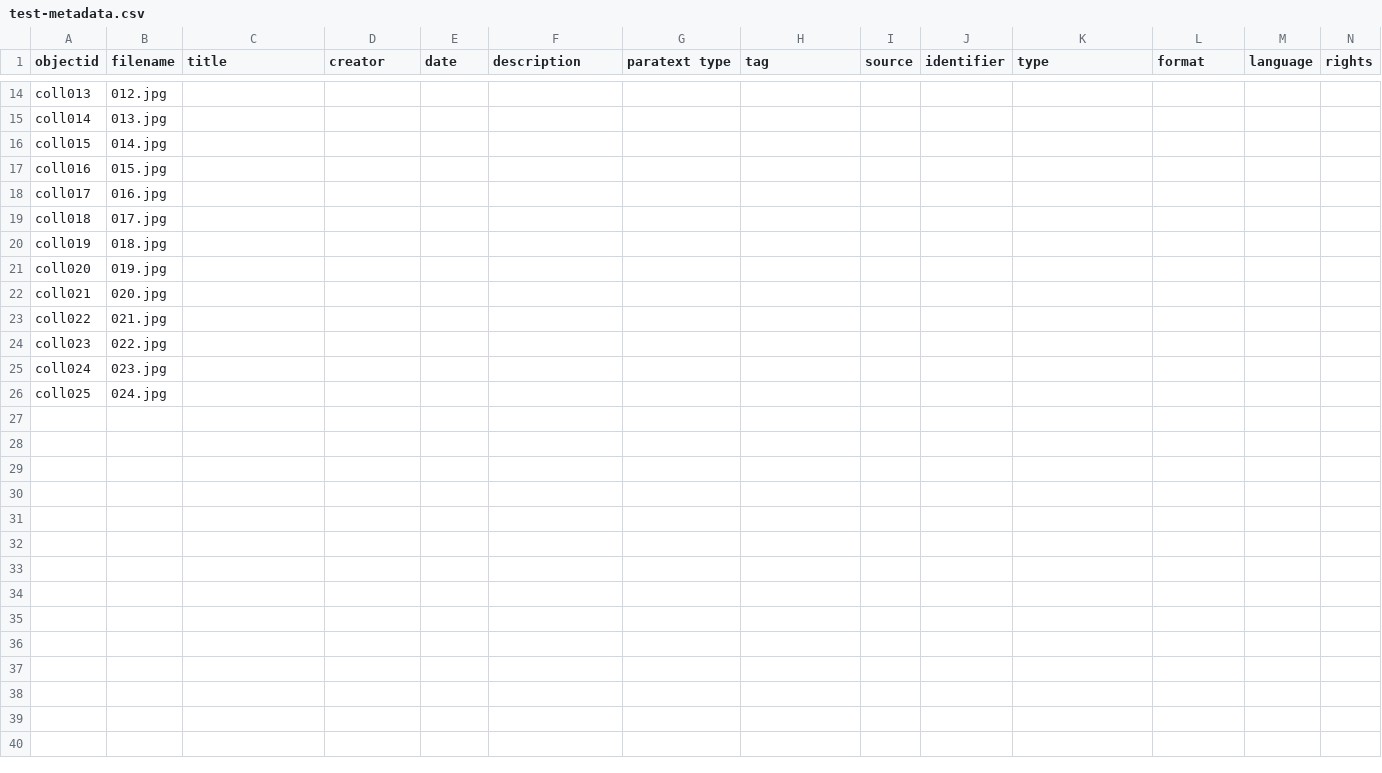
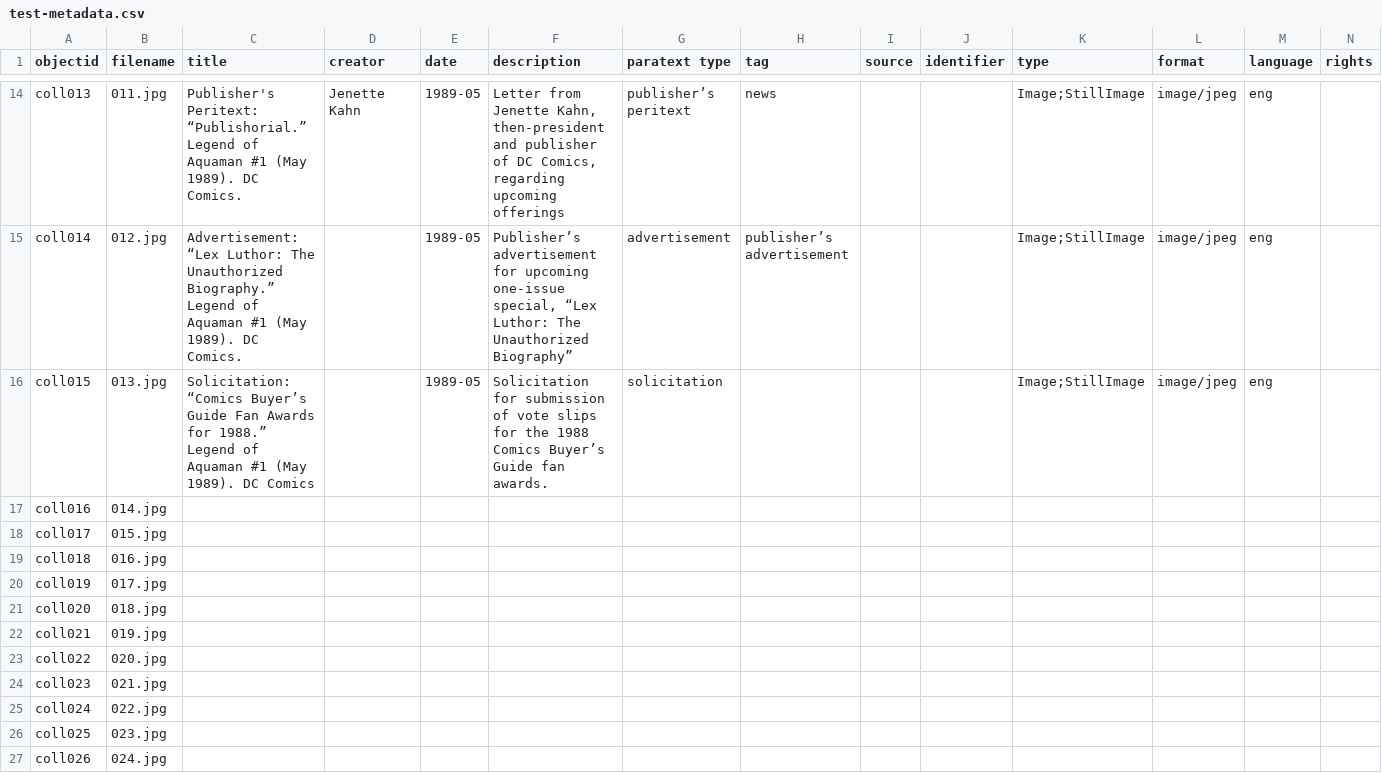
Before and after one commit to eobrandon99/collection-builder-test, a CSV file: _data/test-metadata.csv, drawn as a sheet; only a part is shown, gaps mark what is left out; rows hold the shown columns only; the diff covers the shown part only; the diff names each change by its address in the sheet, - before the commit and + after, or states it on an @@ line.

```diff
--- a/_data/test-metadata.csv
+++ b/_data/test-metadata.csv
-B14 (filename): 012.jpg
+B14 (filename): 011.jpg
-C14 (title): (empty)
+C14 (title): Publisher's Peritext: “Publishorial.” Legend of Aquaman #1 (May 1989). DC Comics.
-D14 (creator): (empty)
+D14 (creator): Jenette Kahn
-E14:E16 (date): (empty)
+E14:E16 (date): 1989-05
-F14 (description): (empty)
+F14 (description): Letter from Jenette Kahn, then-president and publisher of DC Comics, regarding upcoming offerings
-G14 (paratext type): (empty)
+G14 (paratext type): publisher’s peritext
-H14 (tag): (empty)
+H14 (tag): news
-K14:K16 (type): (empty)
+K14:K16 (type): Image;StillImage
-L14:L16 (format): (empty)
+L14:L16 (format): image/jpeg
-M14:M16 (language): (empty)
+M14:M16 (language): eng
-B15 (filename): 013.jpg
+B15 (filename): 012.jpg
-C15 (title): (empty)
+C15 (title): Advertisement: “Lex Luthor: The Unauthorized Biography.” Legend of Aquaman #1 (May 1989). DC Comics.
-F15 (description): (empty)
+F15 (description): Publisher’s advertisement for upcoming one-issue special, “Lex Luthor: The Unauthorized Biography”
-G15 (paratext type): (empty)
+G15 (paratext type): advertisement
-H15 (tag): (empty)
+H15 (tag): publisher’s advertisement
-B16 (filename): 014.jpg
+B16 (filename): 013.jpg
-C16 (title): (empty)
+C16 (title): Solicitation: “Comics Buyer’s Guide Fan Awards for 1988.” Legend of Aquaman #1 (May 1989). DC Comics
-F16 (description): (empty)
+F16 (description): Solicitation for submission of vote slips for the 1988 Comics Buyer’s Guide fan awards.
-G16 (paratext type): (empty)
+G16 (paratext type): solicitation
-B17 (filename): 015.jpg
+B17 (filename): 014.jpg
-B18 (filename): 016.jpg
+B18 (filename): 015.jpg
-B19 (filename): 017.jpg
+B19 (filename): 016.jpg
-B20 (filename): 018.jpg
+B20 (filename): 017.jpg
-B21 (filename): 019.jpg
+B21 (filename): 018.jpg
-B22 (filename): 020.jpg
+B22 (filename): 019.jpg
-B23 (filename): 021.jpg
+B23 (filename): 020.jpg
-B24 (filename): 022.jpg
+B24 (filename): 021.jpg
-B25 (filename): 023.jpg
+B25 (filename): 022.jpg
-B26 (filename): 024.jpg
+B26 (filename): 023.jpg
+row 27: coll026 | 024.jpg
```
Also changed, not shown: 39 edited cells elsewhere in this file, 2 other files.
